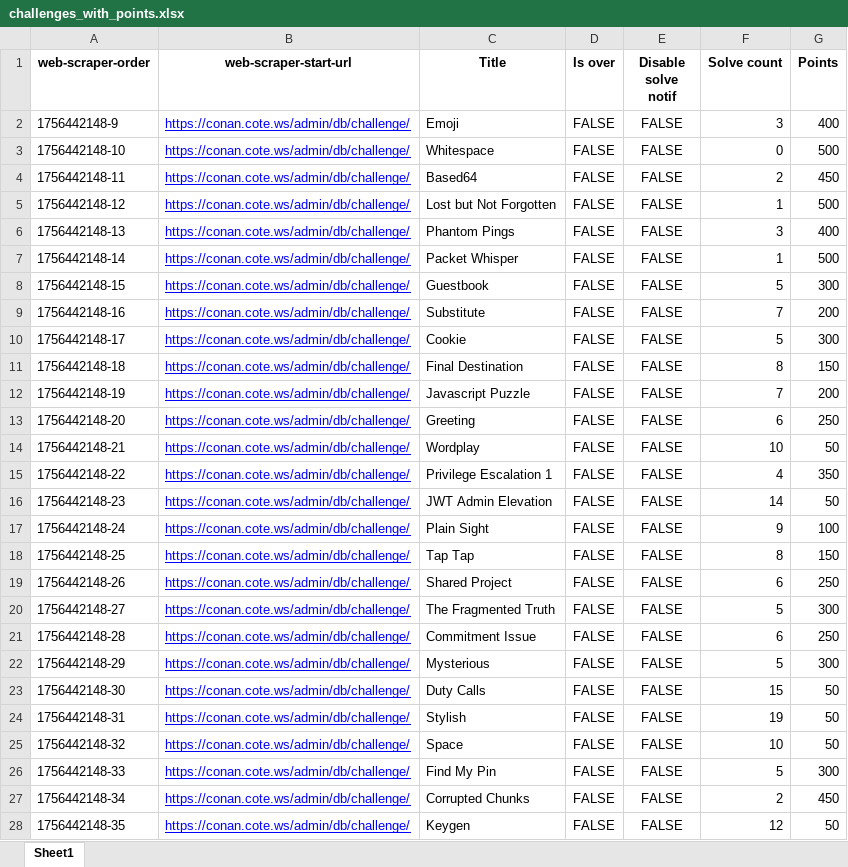
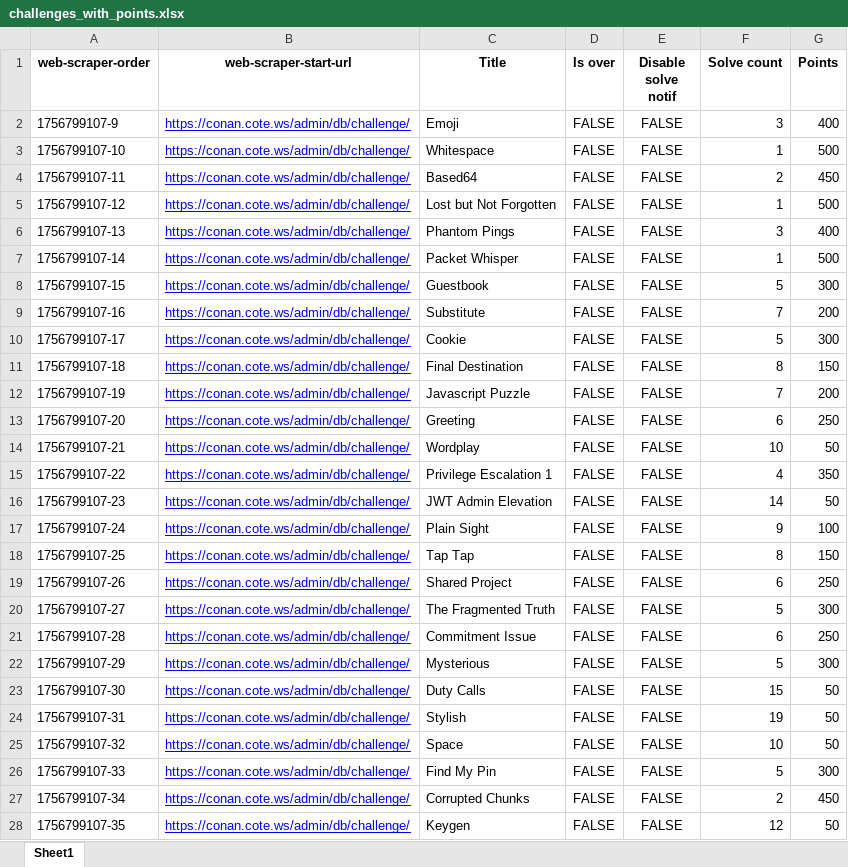
Before and after one commit to ashwin7077/ctf, an Excel workbook: challenges_with_points.xlsx, sheet Sheet1, drawn as a sheet; only a part is shown; values as stored, in another font and other column widths than the file's, no borders; the diff covers the shown part only; the diff names each change by its address in the sheet, - before the commit and + after, or states it on an @@ line.

```diff
--- a/challenges_with_points.xlsx (sheet Sheet1)
+++ b/challenges_with_points.xlsx (sheet Sheet1)
-A2 (web-scraper-order): 1756442148-9
+A2 (web-scraper-order): 1756799107-9
-A3 (web-scraper-order): 1756442148-10
+A3 (web-scraper-order): 1756799107-10
-F3 (Solve count): 0
+F3 (Solve count): 1
-A4 (web-scraper-order): 1756442148-11
+A4 (web-scraper-order): 1756799107-11
-A5 (web-scraper-order): 1756442148-12
+A5 (web-scraper-order): 1756799107-12
-A6 (web-scraper-order): 1756442148-13
+A6 (web-scraper-order): 1756799107-13
-A7 (web-scraper-order): 1756442148-14
+A7 (web-scraper-order): 1756799107-14
-A8 (web-scraper-order): 1756442148-15
+A8 (web-scraper-order): 1756799107-15
-A9 (web-scraper-order): 1756442148-16
+A9 (web-scraper-order): 1756799107-16
-A10 (web-scraper-order): 1756442148-17
+A10 (web-scraper-order): 1756799107-17
-A11 (web-scraper-order): 1756442148-18
+A11 (web-scraper-order): 1756799107-18
-A12 (web-scraper-order): 1756442148-19
+A12 (web-scraper-order): 1756799107-19
-A13 (web-scraper-order): 1756442148-20
+A13 (web-scraper-order): 1756799107-20
-A14 (web-scraper-order): 1756442148-21
+A14 (web-scraper-order): 1756799107-21
-A15 (web-scraper-order): 1756442148-22
+A15 (web-scraper-order): 1756799107-22
-A16 (web-scraper-order): 1756442148-23
+A16 (web-scraper-order): 1756799107-23
-A17 (web-scraper-order): 1756442148-24
+A17 (web-scraper-order): 1756799107-24
-A18 (web-scraper-order): 1756442148-25
+A18 (web-scraper-order): 1756799107-25
-A19 (web-scraper-order): 1756442148-26
+A19 (web-scraper-order): 1756799107-26
-A20 (web-scraper-order): 1756442148-27
+A20 (web-scraper-order): 1756799107-27
-A21 (web-scraper-order): 1756442148-28
+A21 (web-scraper-order): 1756799107-28
-A22 (web-scraper-order): 1756442148-29
+A22 (web-scraper-order): 1756799107-29
-A23 (web-scraper-order): 1756442148-30
+A23 (web-scraper-order): 1756799107-30
-A24 (web-scraper-order): 1756442148-31
+A24 (web-scraper-order): 1756799107-31
-A25 (web-scraper-order): 1756442148-32
+A25 (web-scraper-order): 1756799107-32
-A26 (web-scraper-order): 1756442148-33
+A26 (web-scraper-order): 1756799107-33
-A27 (web-scraper-order): 1756442148-34
+A27 (web-scraper-order): 1756799107-34
-A28 (web-scraper-order): 1756442148-35
+A28 (web-scraper-order): 1756799107-35
```
Also changed, not shown: 25 edited cells elsewhere in this sheet, CTF_updated.xlsx, user_total_points.xlsx, 3 other files.
